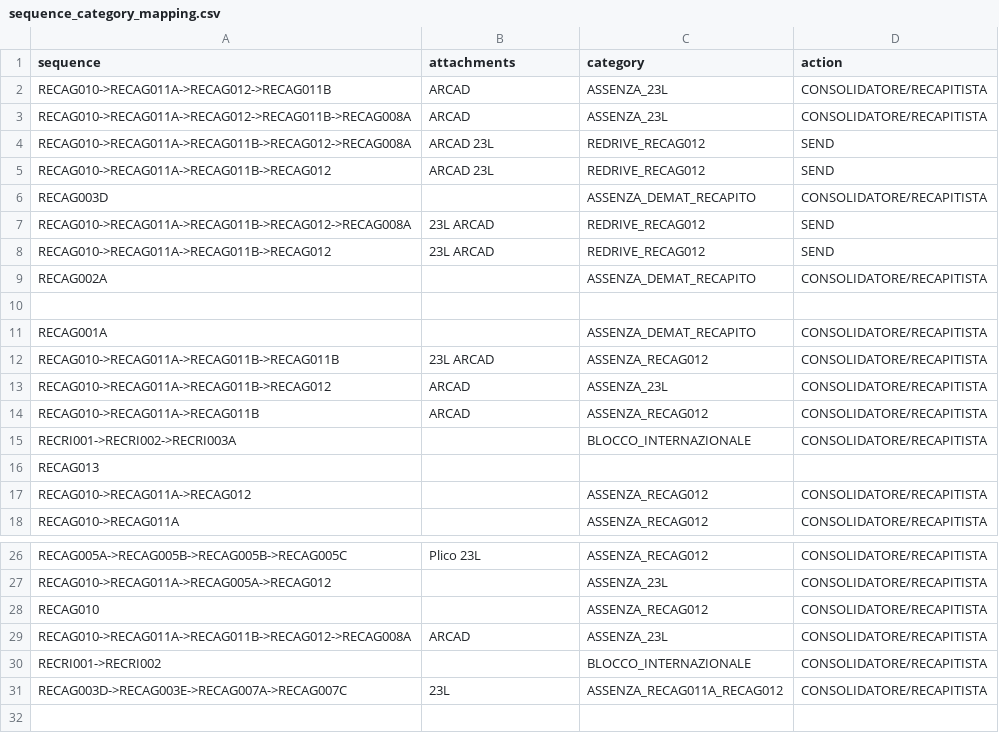
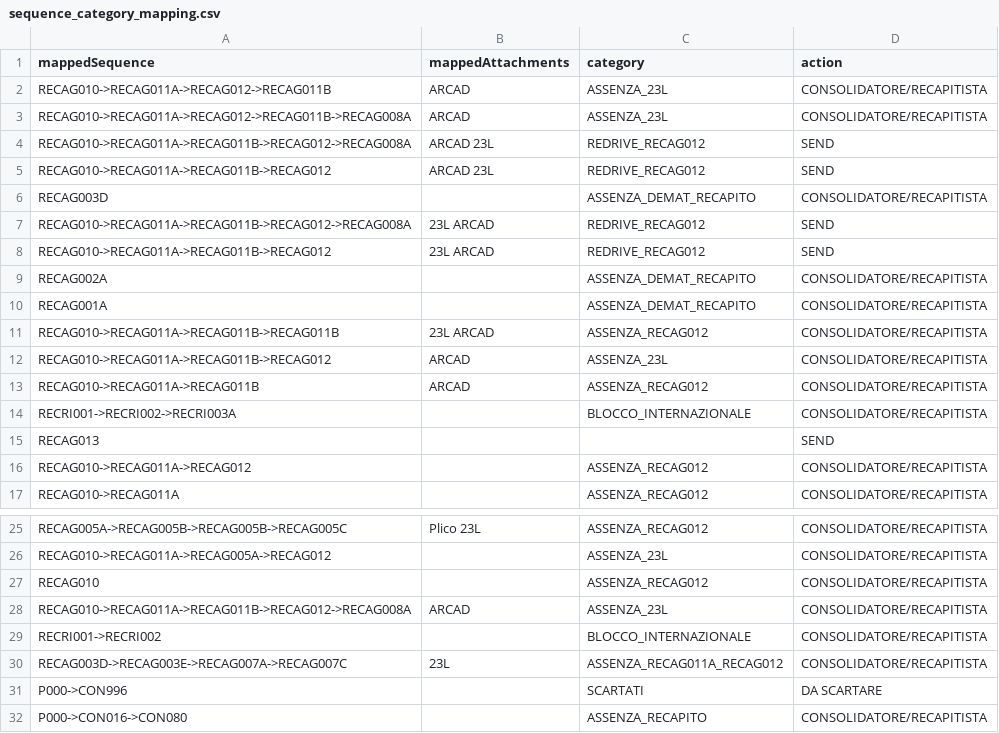
Before and after one commit to pagopa/pn-troubleshooting, a CSV file: bi_analog_analysis/src/resources/sequence_category_mapping.csv, drawn as a sheet; only a part is shown, gaps mark what is left out.

Commit message:
feat(pn-9966): add partition by remediaton action
Now processing output is divided in multiple partitions depending on distinct remediation action

```diff
--- a/bi_analog_analysis/src/resources/sequence_category_mapping.csv
+++ b/bi_analog_analysis/src/resources/sequence_category_mapping.csv
@@ -1,2 +1,2 @@
-sequence,attachments,category,action
+mappedSequence,mappedAttachments,category,action
 RECAG010->RECAG011A->RECAG012->RECAG011B,ARCAD,ASSENZA_23L,CONSOLIDATORE/RECAPITISTA
@@ -9,3 +9,2 @@ RECAG010->RECAG011A->RECAG011B->RECAG012,23L ARCAD,REDRIVE_RECAG012,SEND
 RECAG002A,"",ASSENZA_DEMAT_RECAPITO,CONSOLIDATORE/RECAPITISTA
-"",""
 RECAG001A,"",ASSENZA_DEMAT_RECAPITO,CONSOLIDATORE/RECAPITISTA
@@ -15,3 +14,3 @@ RECAG010->RECAG011A->RECAG011B,ARCAD,ASSENZA_RECAG012,CONSOLIDATORE/RECAPITISTA
 RECRI001->RECRI002->RECRI003A,"",BLOCCO_INTERNAZIONALE,CONSOLIDATORE/RECAPITISTA
-RECAG013,""
+RECAG013,"","",SEND
 RECAG010->RECAG011A->RECAG012,"",ASSENZA_RECAG012,CONSOLIDATORE/RECAPITISTA
@@ -31 +30,3 @@ RECRI001->RECRI002,"",BLOCCO_INTERNAZIONALE,CONSOLIDATORE/RECAPITISTA
 RECAG003D->RECAG003E->RECAG007A->RECAG007C,23L,ASSENZA_RECAG011A_RECAG012,CONSOLIDATORE/RECAPITISTA
+P000->CON996,"",SCARTATI,DA SCARTARE
+P000->CON016->CON080,"",ASSENZA_RECAPITO,CONSOLIDATORE/RECAPITISTA
```
Also changed, not shown: 2 other files.
